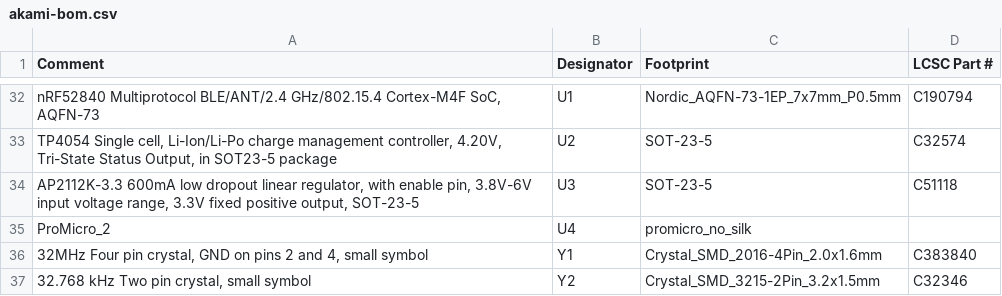
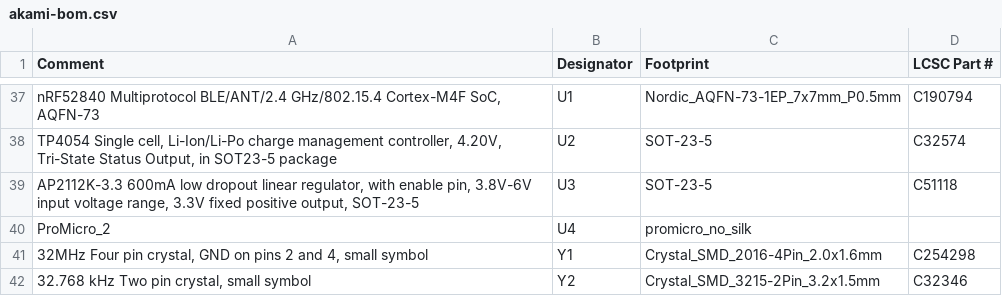
Before and after one commit to zhiayang/mikoto, a CSV file: assembly/akami-bom.csv, drawn as a sheet; only a part is shown, gaps mark what is left out; addresses are those after the commit; the diff covers the shown part only; the diff names each change by its address in the sheet, - before the commit and + after, or states it on an @@ line.

```diff
--- a/assembly/akami-bom.csv
+++ b/assembly/akami-bom.csv
-D41 (LCSC Part #): C383840
+D41 (LCSC Part #): C254298
```
Also changed, not shown: 6 added rows, 1 removed row and 9 edited cells elsewhere in this file, assembly/akami-all-pos.csv, 32 other files.
